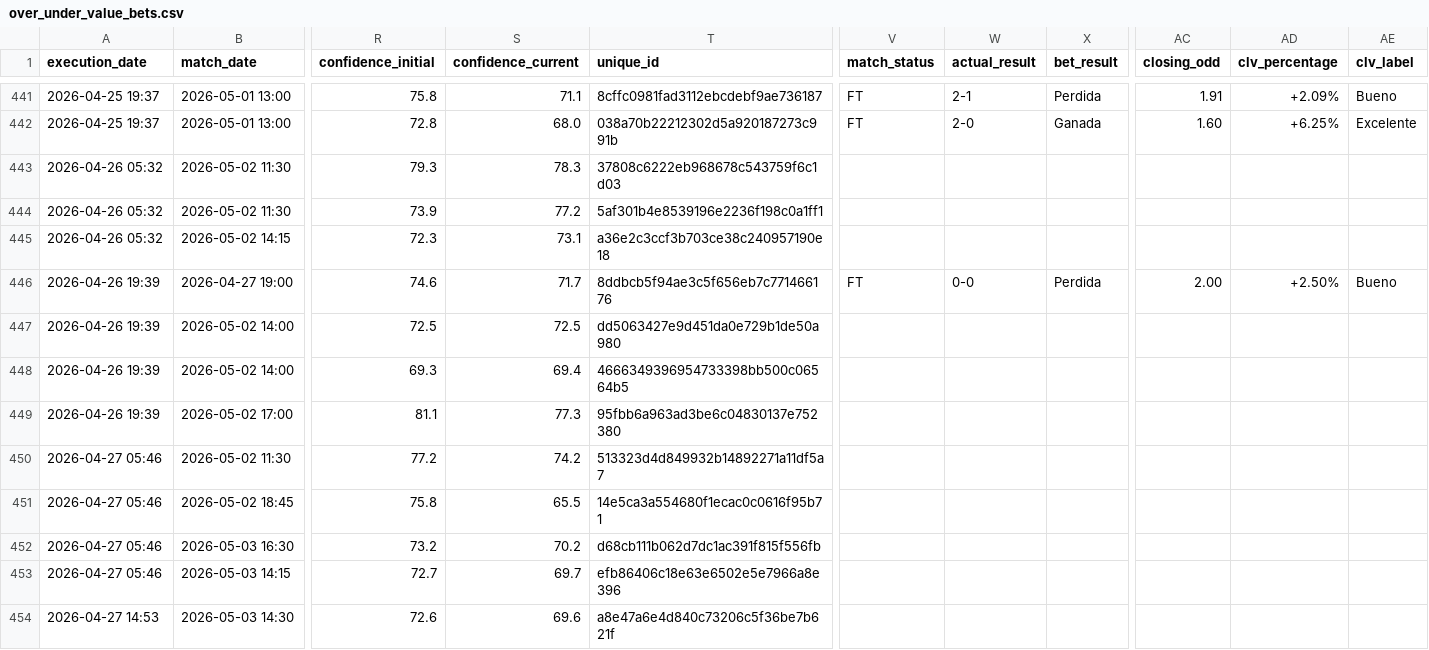
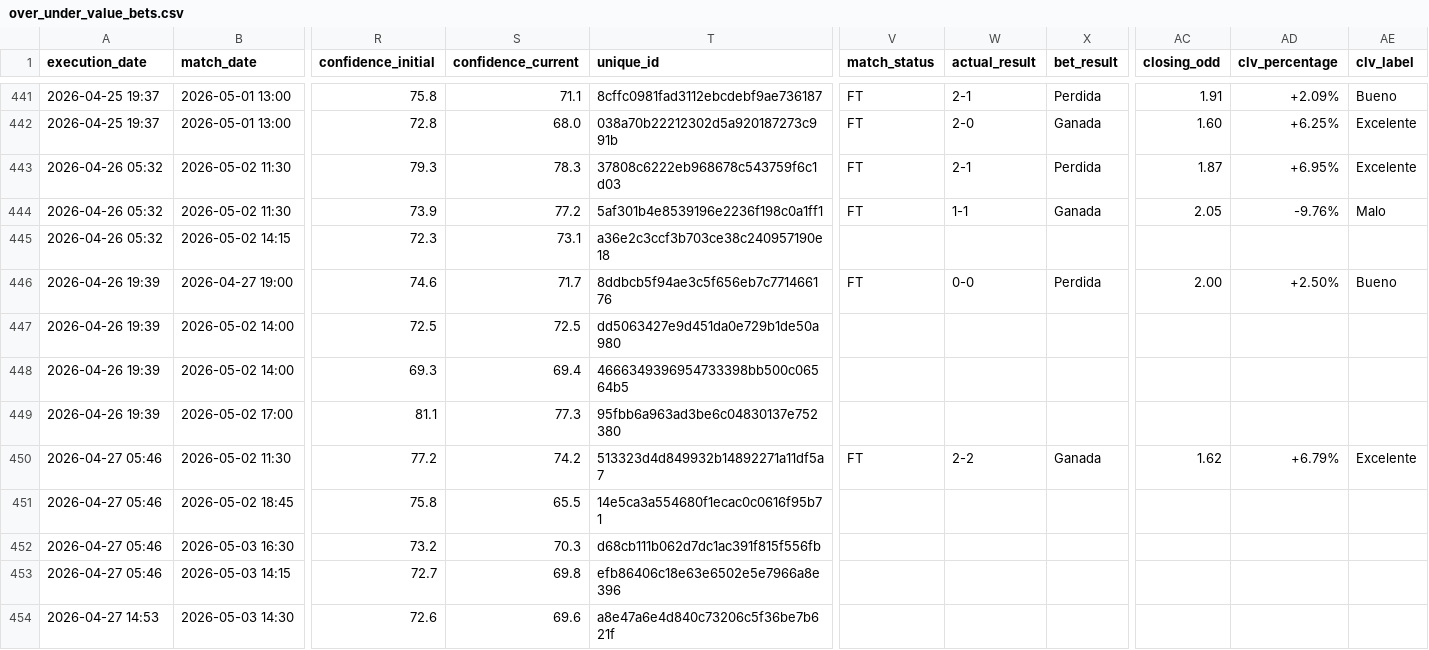
Before and after one commit to pedromanuelfdz-netizen/betting-dashboard, a CSV file: over_under_value_bets.csv, drawn as a sheet; only a part is shown, gaps mark what is left out; the diff names each change by its address in the sheet, - before the commit and + after, or states it on an @@ line.

```diff
--- a/over_under_value_bets.csv
+++ b/over_under_value_bets.csv
-V443:V444 (match_status): (empty)
+V443:V444 (match_status): FT
-W443 (actual_result): (empty)
+W443 (actual_result): 2-1
-X443 (bet_result): (empty)
+X443 (bet_result): Perdida
-AC443 (closing_odd): (empty)
+AC443 (closing_odd): 1.87
-AD443 (clv_percentage): (empty)
+AD443 (clv_percentage): +6.95%
-AE443 (clv_label): (empty)
+AE443 (clv_label): Excelente
-W444 (actual_result): (empty)
+W444 (actual_result): 1-1
-X444 (bet_result): (empty)
+X444 (bet_result): Ganada
-AC444 (closing_odd): (empty)
+AC444 (closing_odd): 2.05
-AD444 (clv_percentage): (empty)
+AD444 (clv_percentage): -9.76%
-AE444 (clv_label): (empty)
+AE444 (clv_label): Malo
-V450 (match_status): (empty)
+V450 (match_status): FT
-W450 (actual_result): (empty)
+W450 (actual_result): 2-2
-X450 (bet_result): (empty)
+X450 (bet_result): Ganada
-AC450 (closing_odd): (empty)
+AC450 (closing_odd): 1.62
-AD450 (clv_percentage): (empty)
+AD450 (clv_percentage): +6.79%
-AE450 (clv_label): (empty)
+AE450 (clv_label): Excelente
-S452 (confidence_current): 70.2
+S452 (confidence_current): 70.3
-S453 (confidence_current): 69.7
+S453 (confidence_current): 69.8
```
Also changed, not shown: 1 other file.
